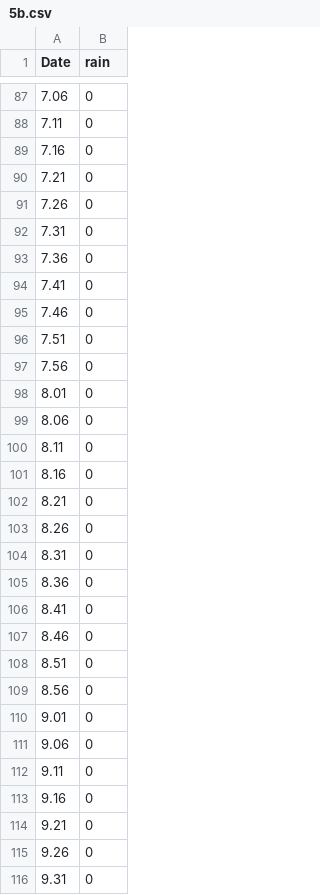
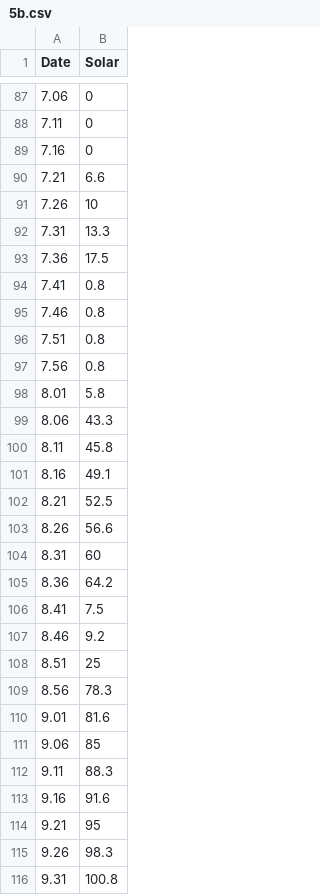
Before and after one commit to SV3N77/InteractiveMedia, a CSV file: Interactive_Media/data/5b.csv, drawn as a sheet; only a part is shown, gaps mark what is left out; the diff covers the shown part only.

```diff
--- a/Interactive_Media/data/5b.csv
+++ b/Interactive_Media/data/5b.csv
@@ -1 +1 @@
-Date,rain
+Date,Solar
@@ -89,28 +89,28 @@ Date,rain
 7.16,0
-7.21,0
-7.26,0
-7.31,0
-7.36,0
-7.41,0
-7.46,0
-7.51,0
-7.56,0
-8.01,0
-8.06,0
-8.11,0
-8.16,0
-8.21,0
-8.26,0
-8.31,0
-8.36,0
-8.41,0
-8.46,0
-8.51,0
-8.56,0
-9.01,0
-9.06,0
-9.11,0
-9.16,0
-9.21,0
-9.26,0
-9.31,0
+7.21,6.6
+7.26,10
+7.31,13.3
+7.36,17.5
+7.41,0.8
+7.46,0.8
+7.51,0.8
+7.56,0.8
+8.01,5.8
+8.06,43.3
+8.11,45.8
+8.16,49.1
+8.21,52.5
+8.26,56.6
+8.31,60
+8.36,64.2
+8.41,7.5
+8.46,9.2
+8.51,25
+8.56,78.3
+9.01,81.6
+9.06,85
+9.11,88.3
+9.16,91.6
+9.21,95
+9.26,98.3
+9.31,100.8
```
Also changed, not shown: 2 added rows and 92 edited cells elsewhere in this file, Interactive_Media/data/19b.csv, Interactive_Media/data/20b.csv, 29 other files.
